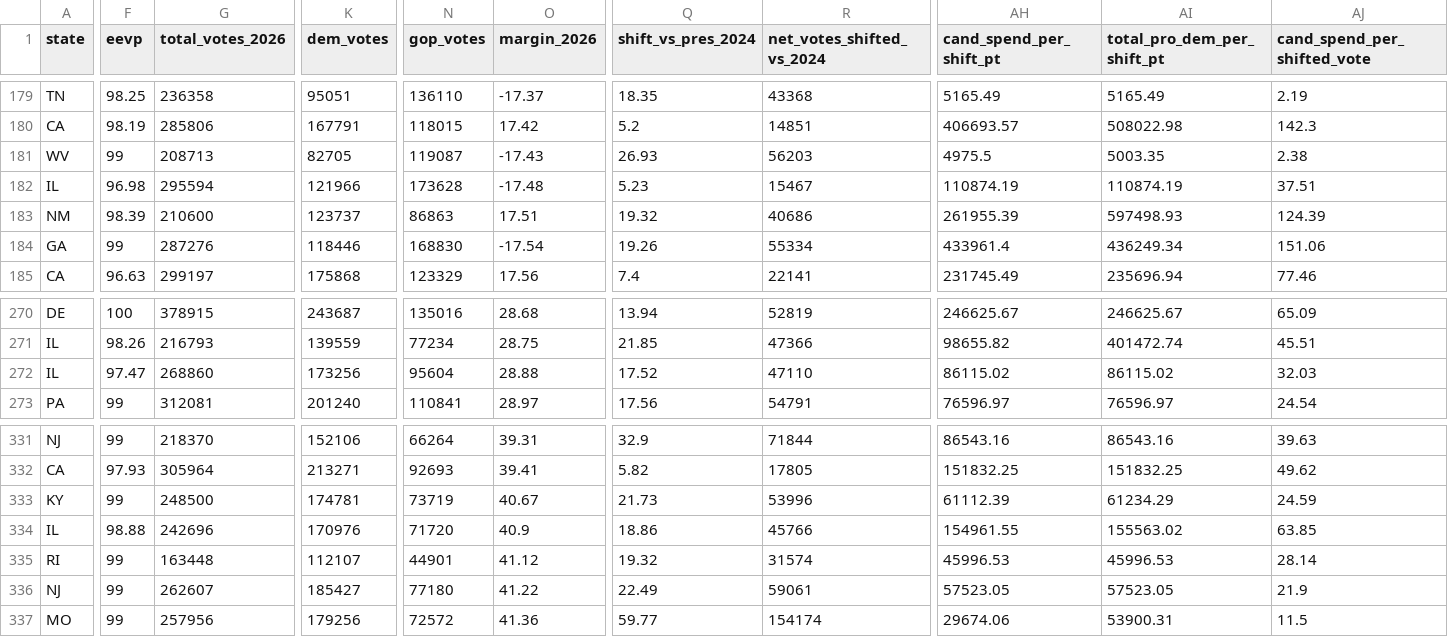
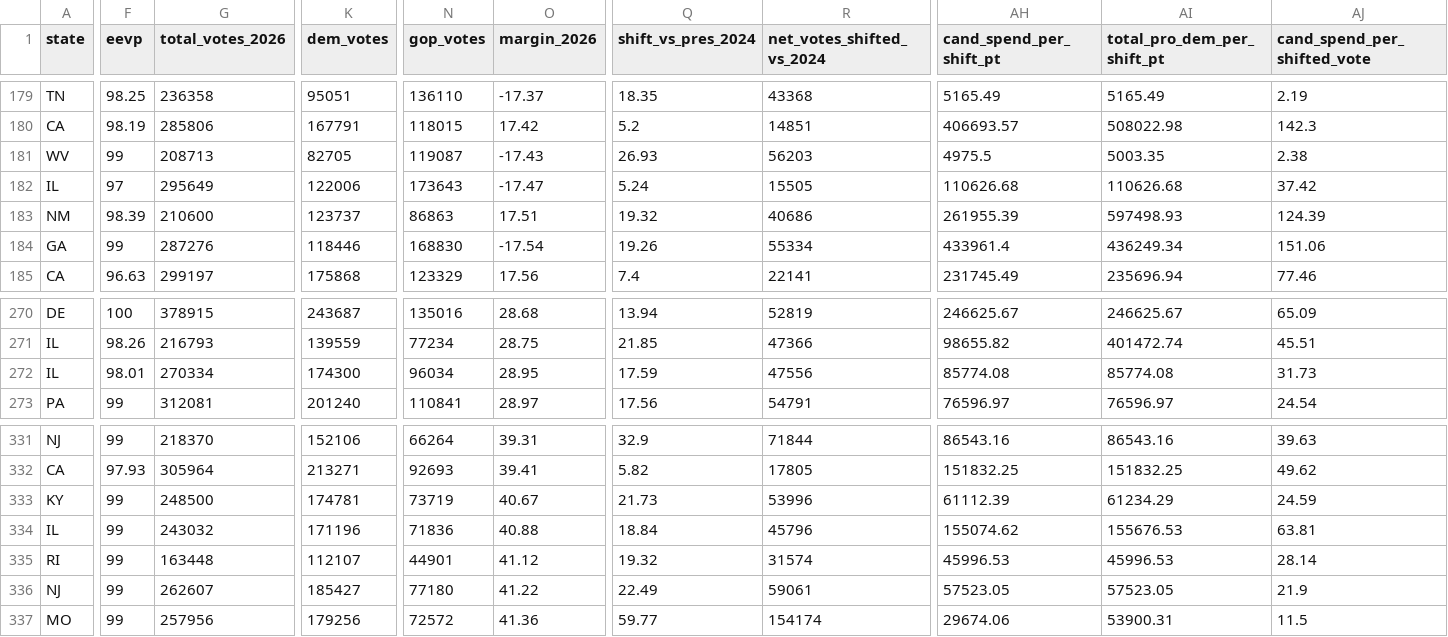
Before and after one commit to mike10010100/elections-2026, a CSV file: site_data/fec_moneyball_house_2026.csv, drawn as a sheet; only a part is shown, gaps mark what is left out; the diff covers the shown part only; the diff names each change by its address in the sheet, - before the commit and + after, or states it on an @@ line.

Commit message:
chore(data): auto-update live 2026 election results & analysis charts

```diff
--- a/site_data/fec_moneyball_house_2026.csv
+++ b/site_data/fec_moneyball_house_2026.csv
-F182 (eevp): 96.98
+F182 (eevp): 97
-G182 (total_votes_2026): 295594
+G182 (total_votes_2026): 295649
-K182 (dem_votes): 121966
+K182 (dem_votes): 122006
-N182 (gop_votes): 173628
+N182 (gop_votes): 173643
-O182 (margin_2026): -17.48
+O182 (margin_2026): -17.47
-Q182 (shift_vs_pres_2024): 5.23
+Q182 (shift_vs_pres_2024): 5.24
-R182 (net_votes_shifted_vs_2024): 15467
+R182 (net_votes_shifted_vs_2024): 15505
-AH182 (cand_spend_per_shift_pt): 110874.19
+AH182 (cand_spend_per_shift_pt): 110626.68
-AI182 (total_pro_dem_per_shift_pt): 110874.19
+AI182 (total_pro_dem_per_shift_pt): 110626.68
-AJ182 (cand_spend_per_shifted_vote): 37.51
+AJ182 (cand_spend_per_shifted_vote): 37.42
-F272 (eevp): 97.47
+F272 (eevp): 98.01
-G272 (total_votes_2026): 268860
+G272 (total_votes_2026): 270334
-K272 (dem_votes): 173256
+K272 (dem_votes): 174300
-N272 (gop_votes): 95604
+N272 (gop_votes): 96034
-O272 (margin_2026): 28.88
+O272 (margin_2026): 28.95
-Q272 (shift_vs_pres_2024): 17.52
+Q272 (shift_vs_pres_2024): 17.59
-R272 (net_votes_shifted_vs_2024): 47110
+R272 (net_votes_shifted_vs_2024): 47556
-AH272 (cand_spend_per_shift_pt): 86115.02
+AH272 (cand_spend_per_shift_pt): 85774.08
-AI272 (total_pro_dem_per_shift_pt): 86115.02
+AI272 (total_pro_dem_per_shift_pt): 85774.08
-AJ272 (cand_spend_per_shifted_vote): 32.03
+AJ272 (cand_spend_per_shifted_vote): 31.73
-F334 (eevp): 98.88
+F334 (eevp): 99
-G334 (total_votes_2026): 242696
+G334 (total_votes_2026): 243032
-K334 (dem_votes): 170976
+K334 (dem_votes): 171196
-N334 (gop_votes): 71720
+N334 (gop_votes): 71836
-O334 (margin_2026): 40.9
+O334 (margin_2026): 40.88
-Q334 (shift_vs_pres_2024): 18.86
+Q334 (shift_vs_pres_2024): 18.84
-R334 (net_votes_shifted_vs_2024): 45766
+R334 (net_votes_shifted_vs_2024): 45796
-AH334 (cand_spend_per_shift_pt): 154961.55
+AH334 (cand_spend_per_shift_pt): 155074.62
-AI334 (total_pro_dem_per_shift_pt): 155563.02
+AI334 (total_pro_dem_per_shift_pt): 155676.53
-AJ334 (cand_spend_per_shifted_vote): 63.85
+AJ334 (cand_spend_per_shifted_vote): 63.81
```
Also changed, not shown: 24 edited cells elsewhere in this file, site_data/fec_moneyball_senate_2026.csv, 19 other files.
